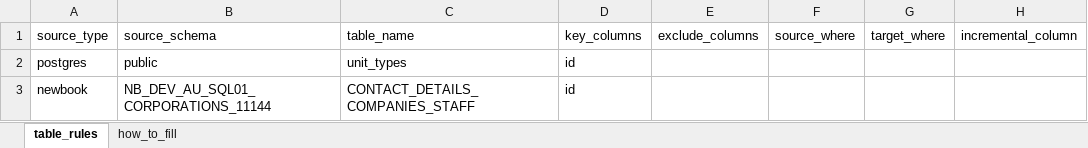
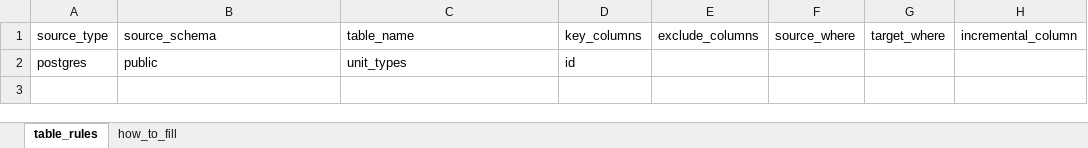
Before and after one commit to Arunsaikiran/Storable_automation_framework, an Excel workbook: yaml_generation/settings/dev_rules.xlsx, sheet table_rules, drawn as a sheet; values as stored, in another font and other column widths than the file's, no borders; the diff names each change by its address in the sheet, - before the commit and + after, or states it on an @@ line.

Commit message:
Newbook PK issues

```diff
--- a/yaml_generation/settings/dev_rules.xlsx (sheet table_rules)
+++ b/yaml_generation/settings/dev_rules.xlsx (sheet table_rules)
-row 3: newbook | NB_DEV_AU_SQL01_CORPORATIONS_11144 | CONTACT_DETAILS_COMPANIES_STAFF | id
```
Also changed, not shown: new_application_onboarding/application_layer_mapping.xlsx, yaml_generation/master_files/bronze_mssql_sitelink_master.xlsx, 10 other files.
